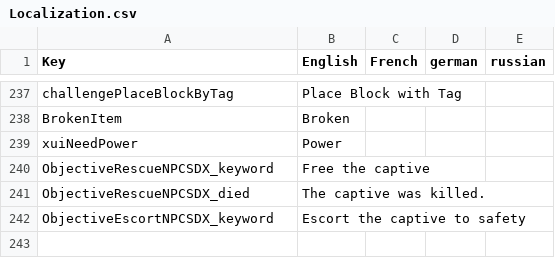
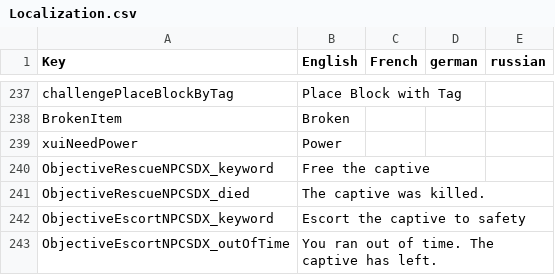
Before and after one commit to arramus/V3-WildWestMod, a CSV file: Mods/0-SCore/Config/Localization.csv, drawn as a sheet; only a part is shown, gaps mark what is left out.

Commit message:
Update
- 0-SCore to version 3.4.21.802 for POI variants name and lock picking

```diff
--- a/Mods/0-SCore/Config/Localization.csv
+++ b/Mods/0-SCore/Config/Localization.csv
@@ -242 +242,2 @@ ObjectiveRescueNPCSDX_died,"The captive was killed.","","",""
 ObjectiveEscortNPCSDX_keyword,"Escort the captive to safety","","",""
+ObjectiveEscortNPCSDX_outOfTime,"You ran out of time. The captive has left.","","",""
```
Also changed, not shown: 24 other files.
